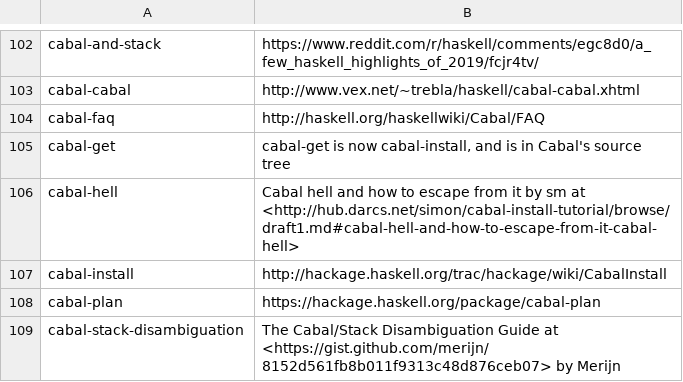
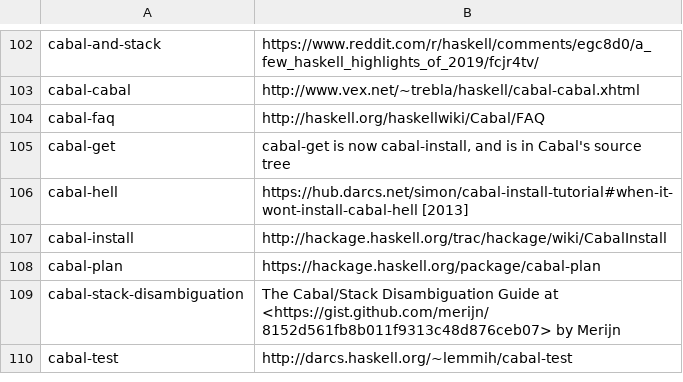
Before and after one commit to simonmichael/lambdabot-where, a TSV file: where.tsv, drawn as a sheet; only a part is shown, gaps mark what is left out; the shorter side is filled out with more unchanged rows.

```diff
--- a/where.tsv
+++ b/where.tsv
@@ -105,3 +105,3 @@ cabal-faq	http://haskell.org/haskellwiki/Cabal/FAQ
 cabal-get	cabal-get is now cabal-install, and is in Cabal's source tree
-cabal-hell	"Cabal hell and how to escape from it" by sm at <http://hub.darcs.net/simon/cabal-install-tutorial/browse/draft1.md#cabal-hell-and-how-to-escape-from-it-cabal-hell>
+cabal-hell	https://hub.darcs.net/simon/cabal-install-tutorial#when-it-wont-install-cabal-hell [2013]
 cabal-install	http://hackage.haskell.org/trac/hackage/wiki/CabalInstall
```
Also changed, not shown: 1 other file.
